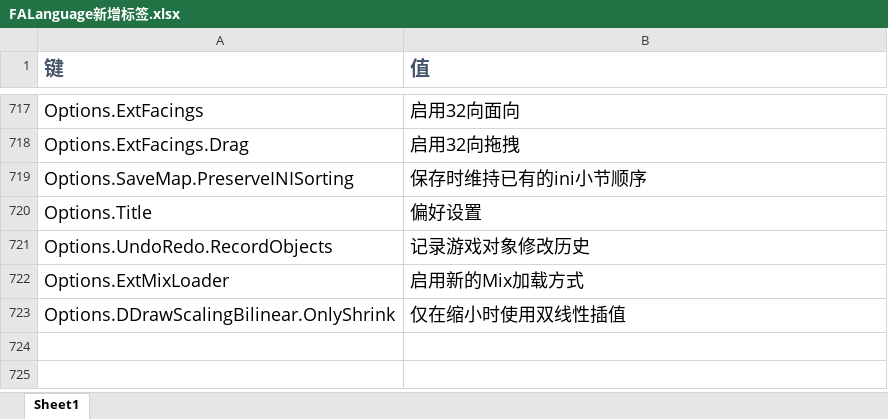
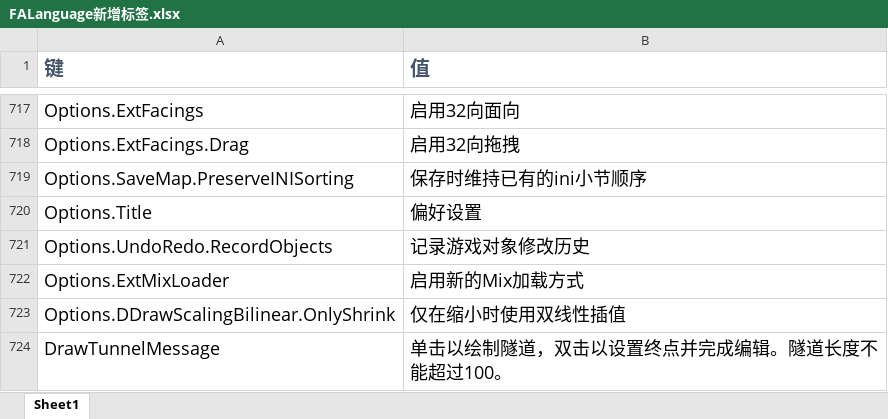
Before and after one commit to rayrina811/FA2sp, an Excel workbook: Supplementary/文档/FALanguage新增标签.xlsx, sheet Sheet1, drawn as a sheet; only a part is shown, gaps mark what is left out; values as stored, in another font and other column widths than the file's, no borders; the diff names each change by its address in the sheet, - before the commit and + after, or states it on an @@ line.

```diff
--- a/Supplementary/文档/FALanguage新增标签.xlsx (sheet Sheet1)
+++ b/Supplementary/文档/FALanguage新增标签.xlsx (sheet Sheet1)
+row 724: DrawTunnelMessage | 单击以绘制隧道，双击以设置终点并完成编辑。隧道长度不能超过100。
```
Also changed, not shown: 4 other files.
